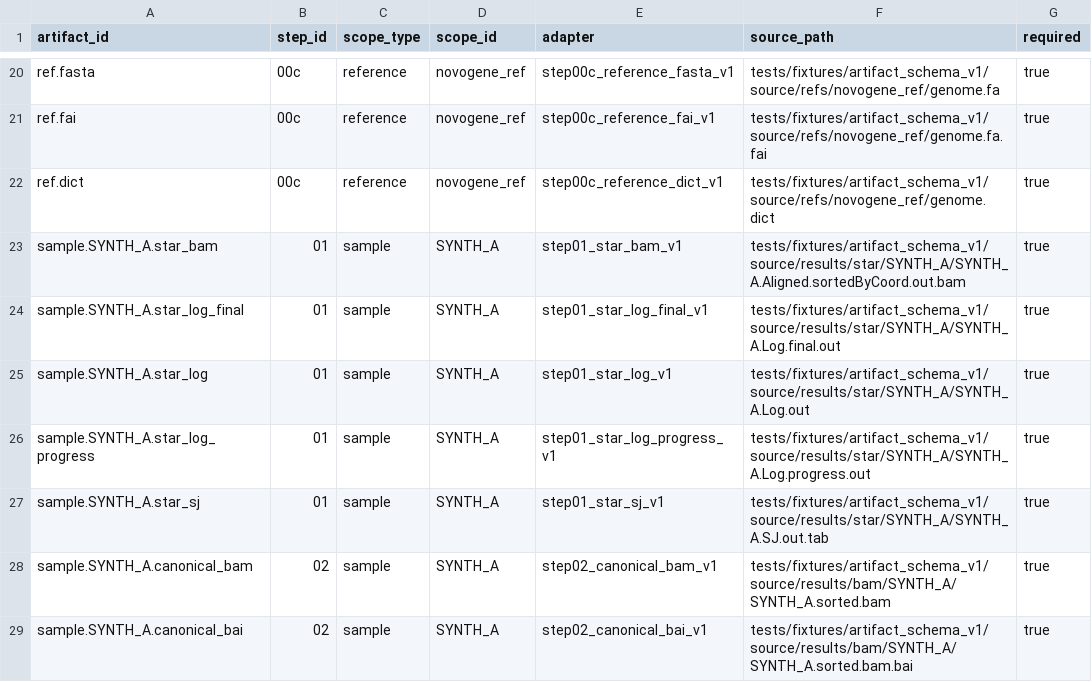
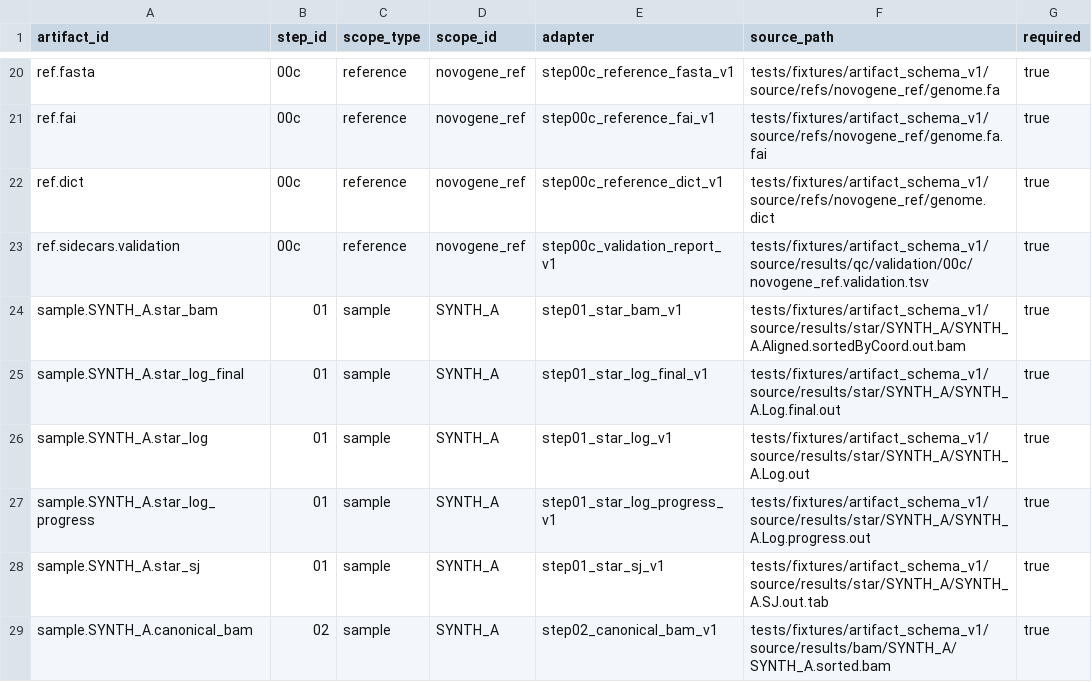
Before and after one commit to lab-cats/EMRYS, a TSV file: configs/artifact_inventory.example.tsv, drawn as a sheet; only a part is shown, gaps mark what is left out; the shorter side is filled out with more unchanged rows.

Commit message:
implement step 00c validation report

```diff
--- a/configs/artifact_inventory.example.tsv
+++ b/configs/artifact_inventory.example.tsv
@@ -22,2 +22,3 @@ ref.fai	00c	reference	novogene_ref	step00c_reference_fai_v1	tests/fixtures/artif
 ref.dict	00c	reference	novogene_ref	step00c_reference_dict_v1	tests/fixtures/artifact_schema_v1/source/refs/novogene_ref/genome.dict	true
+ref.sidecars.validation	00c	reference	novogene_ref	step00c_validation_report_v1	tests/fixtures/artifact_schema_v1/source/results/qc/validation/00c/novogene_ref.validation.tsv	true
 sample.SYNTH_A.star_bam	01	sample	SYNTH_A	step01_star_bam_v1	tests/fixtures/artifact_schema_v1/source/results/star/SYNTH_A/SYNTH_A.Aligned.sortedByCoord.out.bam	true
```
Also changed, not shown: 9 other files.
